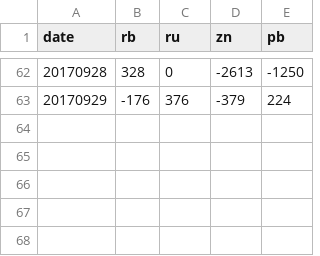
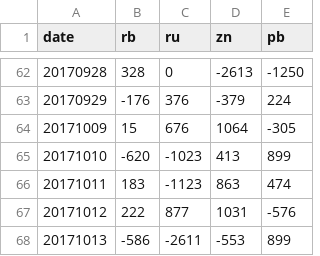
Before and after one commit to songxiaoyuan/secondworkcode, a CSV file: out/out.csv, drawn as a sheet; only a part is shown, gaps mark what is left out.

```diff
--- a/out/out.csv
+++ b/out/out.csv
@@ -63 +63,6 @@ date,rb,ru,zn,pb
 20170929,-176,376,-379,224
+20171009,15,676,1064,-305
+20171010,-620,-1023,413,899
+20171011,183,-1123,863,474
+20171012,222,877,1031,-576
+20171013,-586,-2611,-553,899
```
Also changed, not shown: 6 other files.
